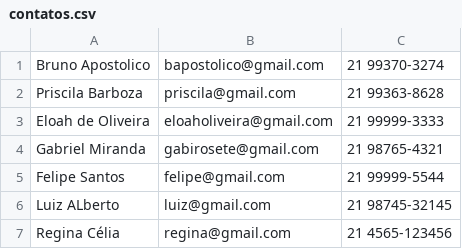
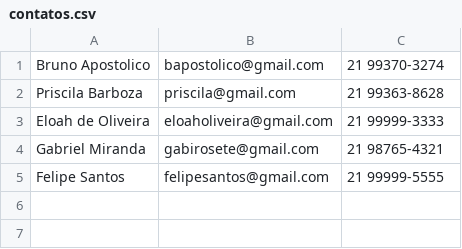
Before and after one commit to BrunoApostolico/beacademy-devstart-introducaophp, a CSV file: modulo01/projeto/dados/contatos.csv, drawn as a sheet.

Commit message:
Crud do Projeto Contatinho

```diff
--- a/modulo01/projeto/dados/contatos.csv
+++ b/modulo01/projeto/dados/contatos.csv
@@ -4,4 +4,2 @@ Eloah de Oliveira;eloaholiveira@gmail.com;21 99999-3333
 Gabriel Miranda;gabirosete@gmail.com;21 98765-4321
-Felipe Santos;felipe@gmail.com;21 99999-5544
-Luiz ALberto;luiz@gmail.com;21 98745-32145
-Regina Célia;regina@gmail.com;21 4565-123456
+Felipe Santos;felipesantos@gmail.com;21 99999-5555
```
Also changed, not shown: 5 other files.
